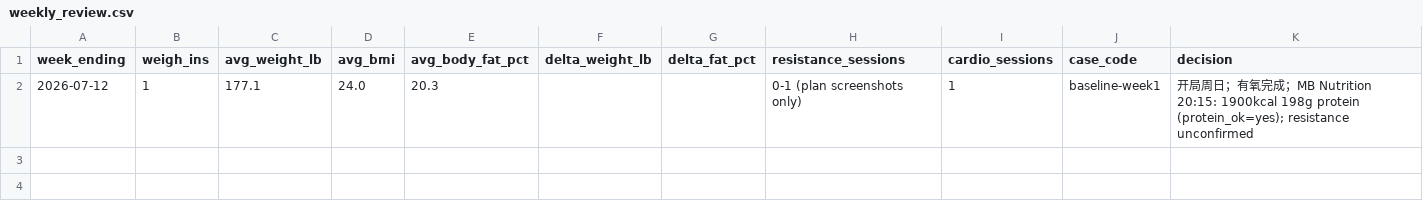
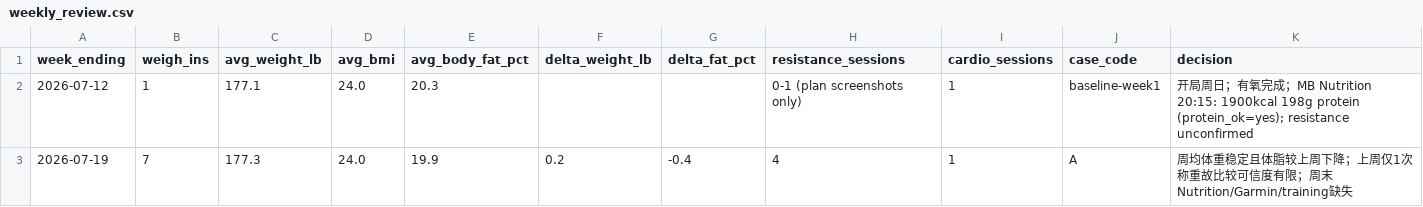
Before and after one commit to pwyw000/Fat_burn_2026_summer, a CSV file: logs/weekly_review.csv, drawn as a sheet; only a part is shown; rows hold the shown columns only; the diff names each change by its address in the sheet, - before the commit and + after, or states it on an @@ line.

```diff
--- a/logs/weekly_review.csv
+++ b/logs/weekly_review.csv
+row 3: 2026-07-19 | 7 | 177.3 | 24.0 | 19.9 | 0.2 | -0.4 | 4 | 1 | A | 周均体重稳定且体脂较上周下降；上周仅1次称重故比较可信度有限；周末Nutrition/Garmin/training缺失
```
Also changed, not shown: logs/daily_log.csv, 1 other file.
